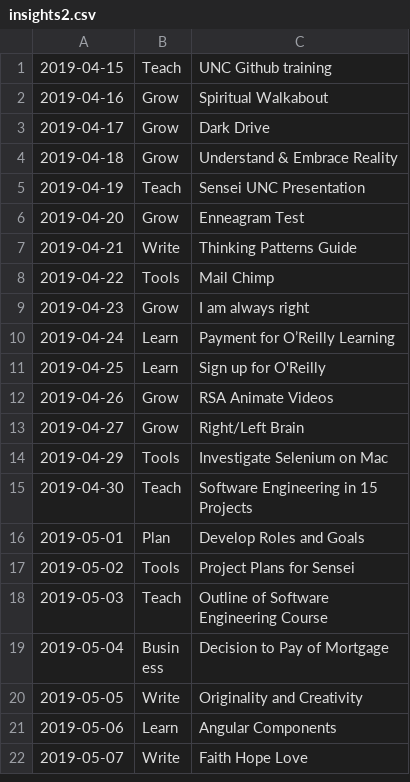
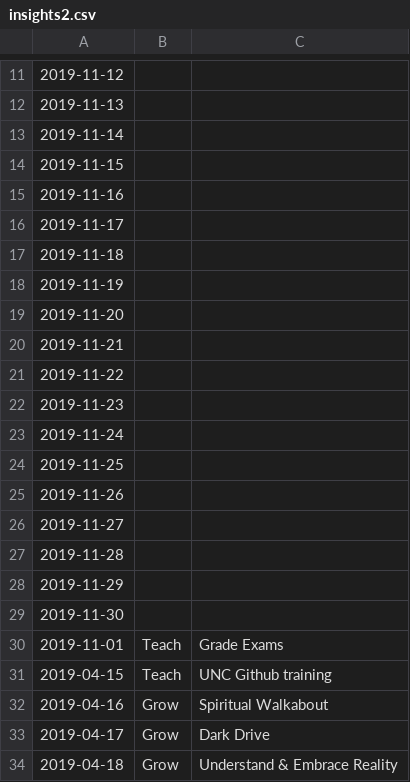
Before and after one commit to Mark-Seaman/Sensei-2019, a CSV file: insights2.csv, drawn as a sheet; only a part is shown, gaps mark what is left out; the shorter side is filled out with more unchanged rows; the diff covers the shown part only.

Commit message:
SENSEI_AUTO_COMMIT

```diff
--- a/insights2.csv
+++ b/insights2.csv
@@ -1 +11,21 @@
+2019-11-12,,
+2019-11-13,,
+2019-11-14,,
+2019-11-15,,
+2019-11-16,,
+2019-11-17,,
+2019-11-18,,
+2019-11-19,,
+2019-11-20,,
+2019-11-21,,
+2019-11-22,,
+2019-11-23,,
+2019-11-24,,
+2019-11-25,,
+2019-11-26,,
+2019-11-27,,
+2019-11-28,,
+2019-11-29,,
+2019-11-30,,
+2019-11-01,Teach,Grade Exams
 2019-04-15,Teach,UNC Github training
```
Also changed, not shown: 10 added rows and 1 moved row elsewhere in this file.
